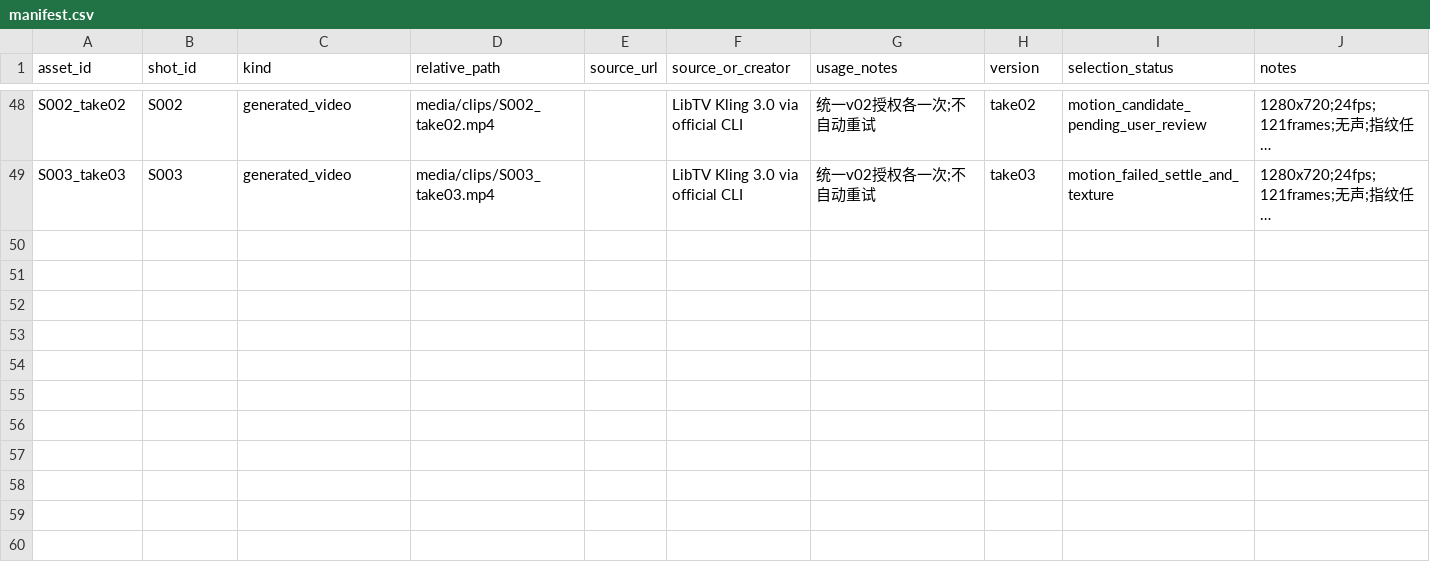
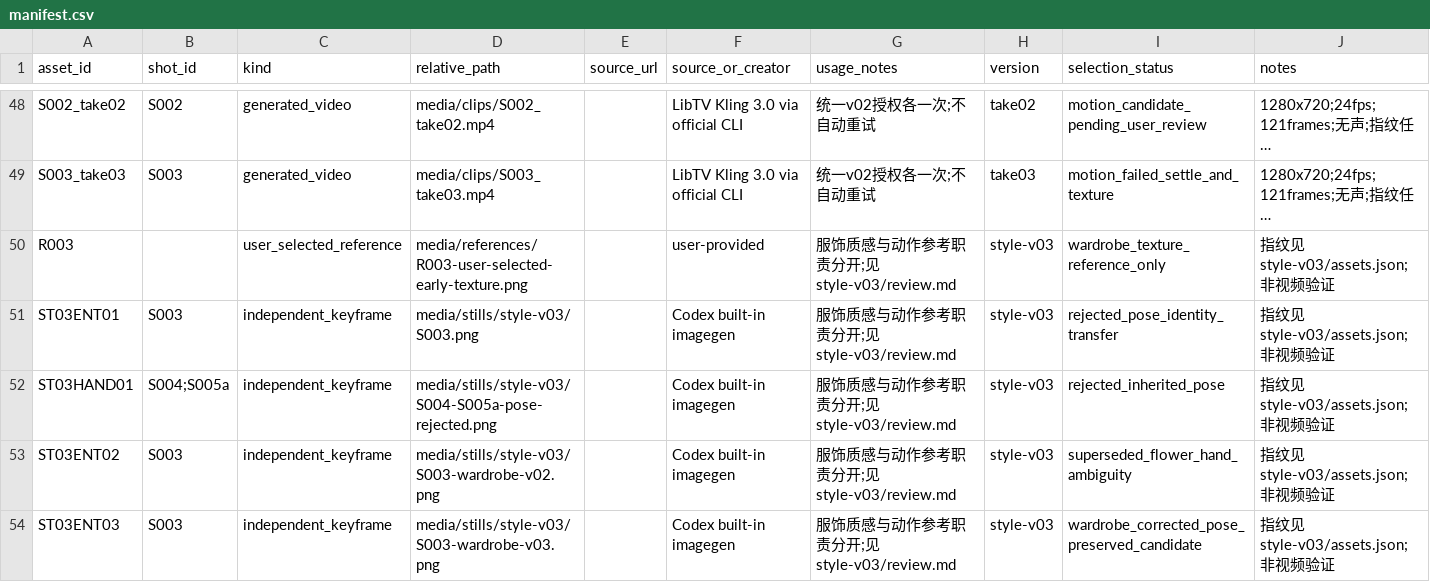
Before and after one commit to lj99boy/last_ai_video, a CSV file: works/0001-in-london/production/manifest.csv, drawn as a sheet; only a part is shown, gaps mark what is left out; long unchanged cells end in …; the diff names each change by its address in the sheet, - before the commit and + after, or states it on an @@ line.

Commit message:
fix: separate wardrobe references from directed performance

```diff
--- a/works/0001-in-london/production/manifest.csv
+++ b/works/0001-in-london/production/manifest.csv
+row 50: R003 |  | user_selected_reference | media/references/R003-user-selected-early-texture.png |  | user-provided | 服饰质感与动作参考职责分开;见style-v03/review.md | style-v03 | wardrobe_texture_reference_only | 指纹见style-v03/assets.json;非视频验证
+row 51: ST03ENT01 | S003 | independent_keyframe | media/stills/style-v03/S003.png |  | Codex built-in imagegen | 服饰质感与动作参考职责分开;见style-v03/review.md | style-v03 | rejected_pose_identity_transfer | 指纹见style-v03/assets.json;非视频验证
+row 52: ST03HAND01 | S004;S005a | independent_keyframe | media/stills/style-v03/S004-S005a-pose-rejected.png |  | Codex built-in imagegen | 服饰质感与动作参考职责分开;见style-v03/review.md | style-v03 | rejected_inherited_pose | 指纹见style-v03/assets.json;非视频验证
+row 53: ST03ENT02 | S003 | independent_keyframe | media/stills/style-v03/S003-wardrobe-v02.png |  | Codex built-in imagegen | 服饰质感与动作参考职责分开;见style-v03/review.md | style-v03 | superseded_flower_hand_ambiguity | 指纹见style-v03/assets.json;非视频验证
+row 54: ST03ENT03 | S003 | independent_keyframe | media/stills/style-v03/S003-wardrobe-v03.png |  | Codex built-in imagegen | 服饰质感与动作参考职责分开;见style-v03/review.md | style-v03 | wardrobe_corrected_pose_preserved_candidate | 指纹见style-v03/assets.json;非视频验证
```
Also changed, not shown: works/0001-in-london/production/runs.csv, 13 other files.
